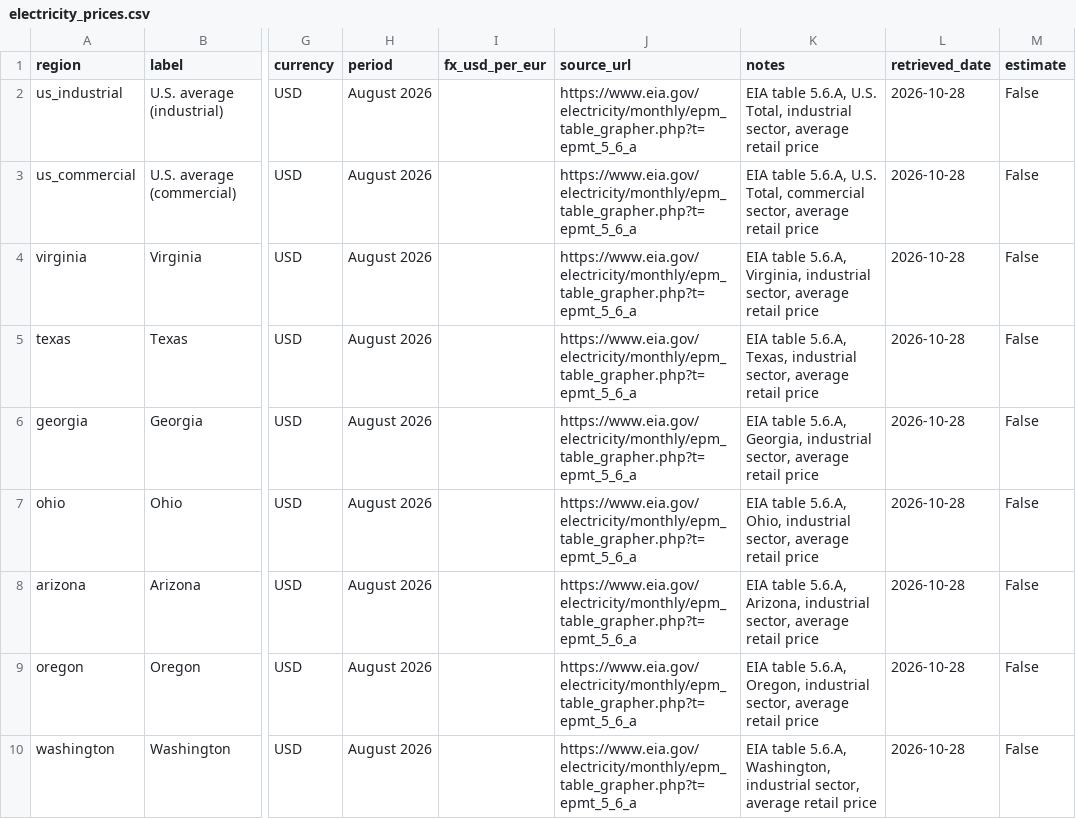
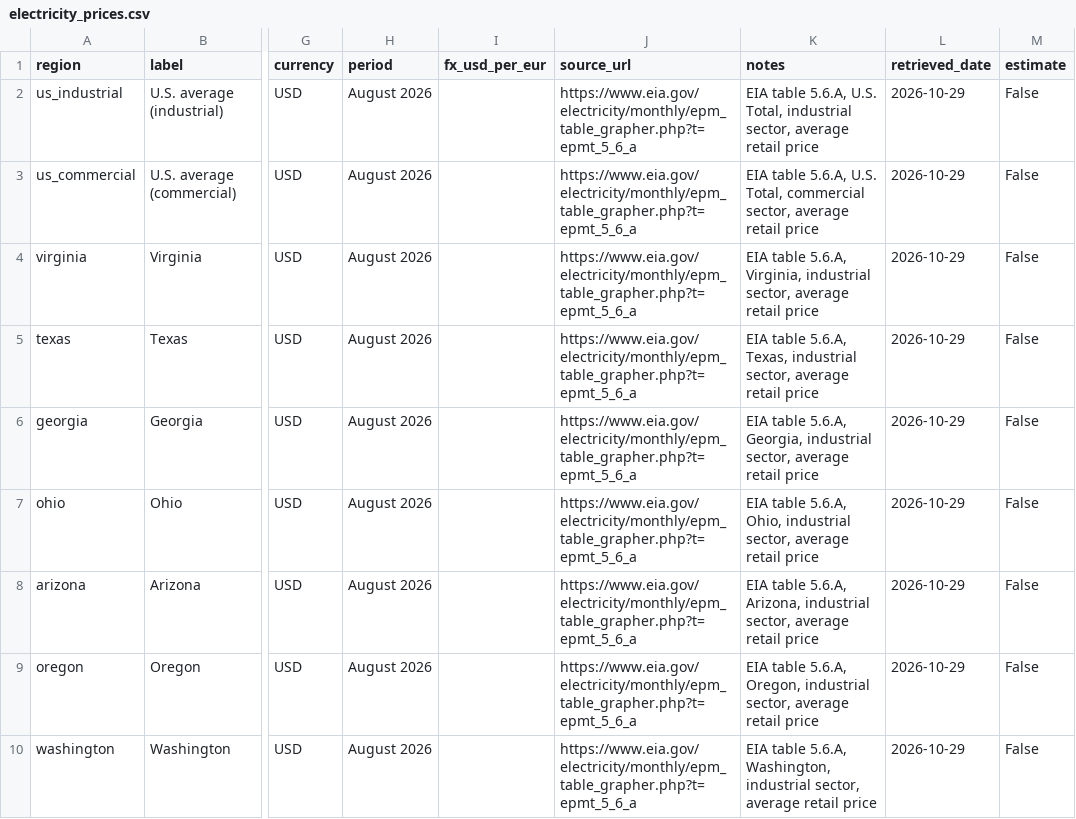
Before and after one commit to martifr4/App_reflexes, a CSV file: token_spread/data/electricity_prices.csv, drawn as a sheet; only a part is shown, gaps mark what is left out; the diff covers the shown part only; the diff names each change by its address in the sheet, - before the commit and + after, or states it on an @@ line.

```diff
--- a/token_spread/data/electricity_prices.csv
+++ b/token_spread/data/electricity_prices.csv
-L2:L10 (retrieved_date): 2026-10-28
+L2:L10 (retrieved_date): 2026-10-29
```
Also changed, not shown: 32 edited cells elsewhere in this file, token_spread/data/api_prices.csv, token_spread/data/api_prices_price_only.csv, 25 other files.
